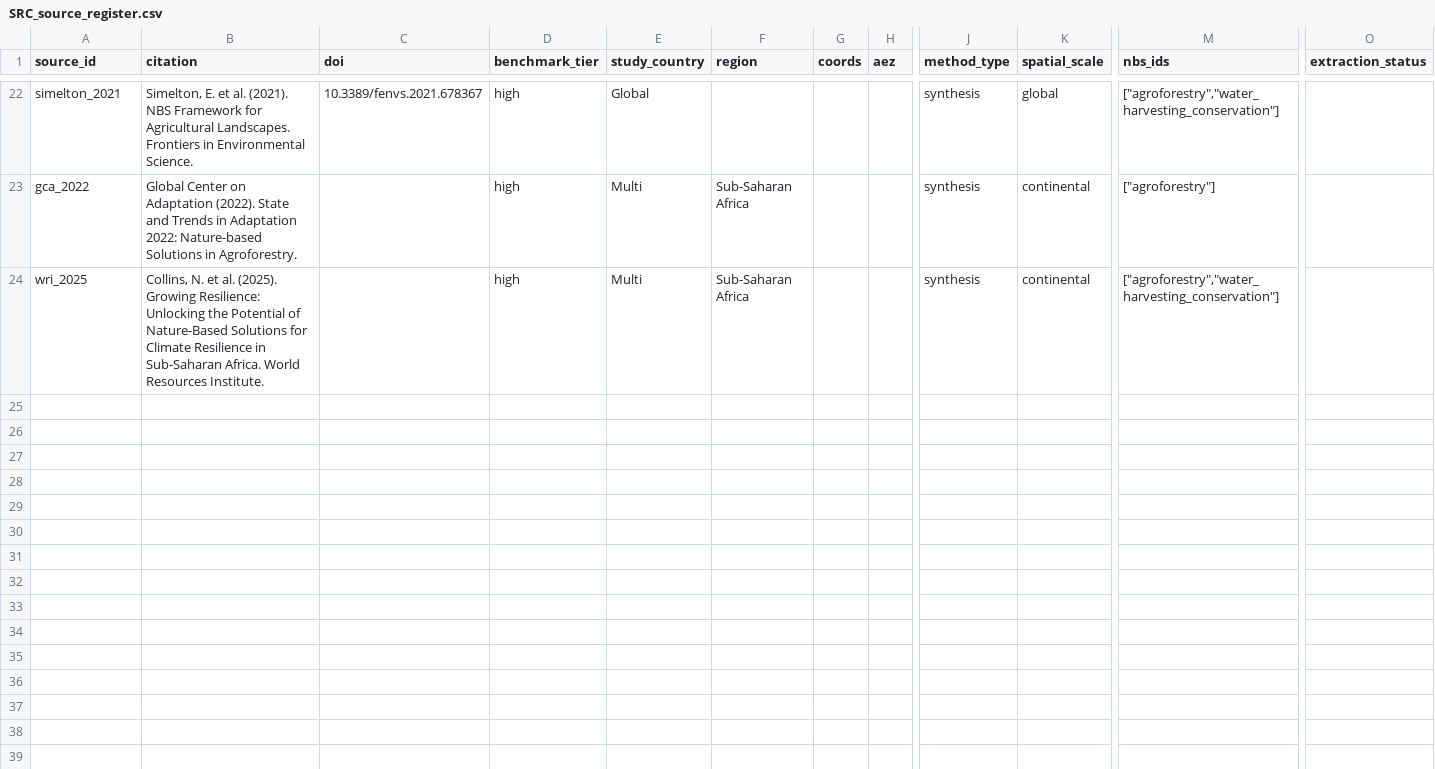
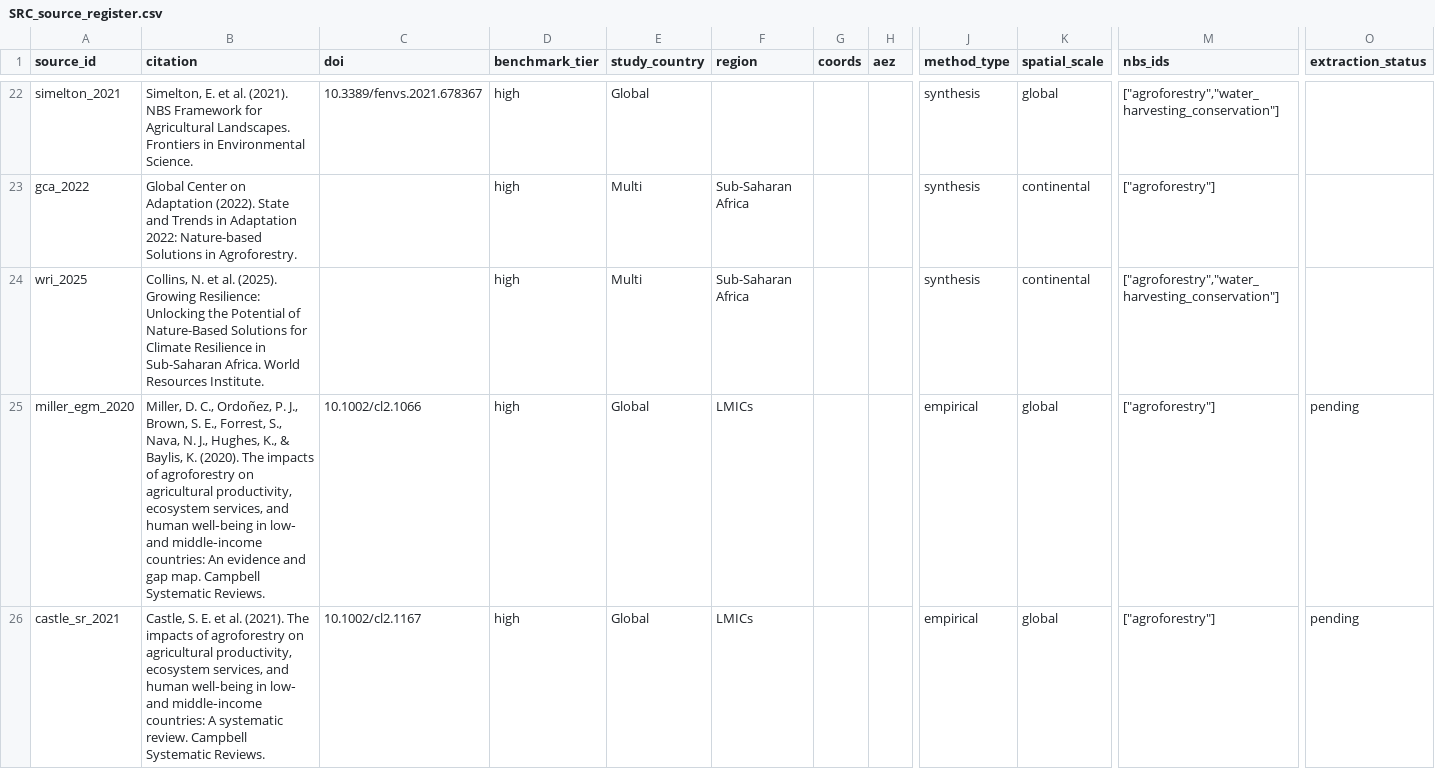
Before and after one commit to CIAT/nbs_ruralscan, a CSV file: schema/registers/SRC_source_register.csv, drawn as a sheet; only a part is shown, gaps mark what is left out; rows hold the shown columns only; the diff covers the shown part only; the diff names each change by its address in the sheet, - before the commit and + after, or states it on an @@ line.

Commit message:
docs: register systematic reviews, FSRP/KCSAP feeds, and update search logs (#48)
* feat: implement multi-variable evidence extraction and smart table filtering

* style: format python files using ruff format

* feat: implement extraction contracts, corpus versioning, and synthesis refinements

* docs: discover and register candidate corpus feeds for agroforestry T3/T6 tables

* docs: sync AGENTS.md and update T4_generation_method.md with new policies

* docs: complete open-source tool audits, update discovery logs with OpenAlex/CGSpace searches, and correct FSRP Project ID

```diff
--- a/schema/registers/SRC_source_register.csv
+++ b/schema/registers/SRC_source_register.csv
+row 25: miller_egm_2020 | Miller, D. C., Ordoñez, P. J., Brown, S. E., Forrest, S., Nava, N. J., Hughes, K., & Baylis, K. (2020). The impacts of agroforestry on agricultural productivity, ecosystem services, and human well‐being in low‐ and middle‐income countries: An evidence and gap map. Campbell Systematic Reviews. | 10.1002/cl2.1066 | high | Global | LMICs |  |  | empirical | global | ["agroforestry"] | pending
+row 26: castle_sr_2021 | Castle, S. E. et al. (2021). The impacts of agroforestry on agricultural productivity, ecosystem services, and human well‐being in low‐ and middle‐income countries: A systematic review. Campbell Systematic Reviews. | 10.1002/cl2.1167 | high | Global | LMICs |  |  | empirical | global | ["agroforestry"] | pending
```
Also changed, not shown: 2 added rows and 1 edited cell elsewhere in this file, 6 other files.
